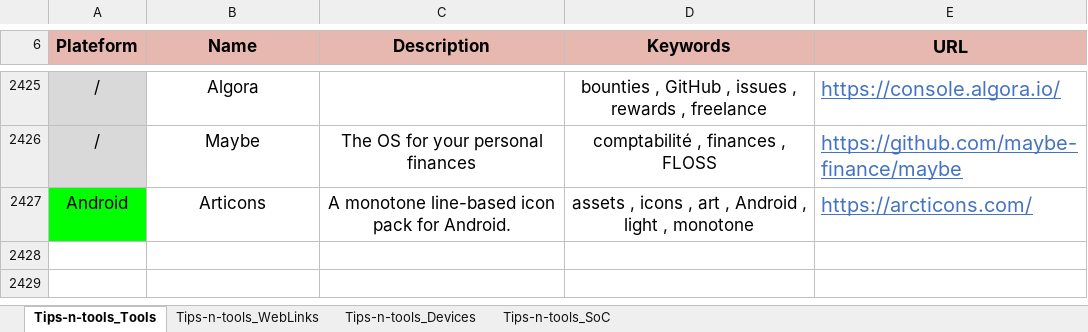
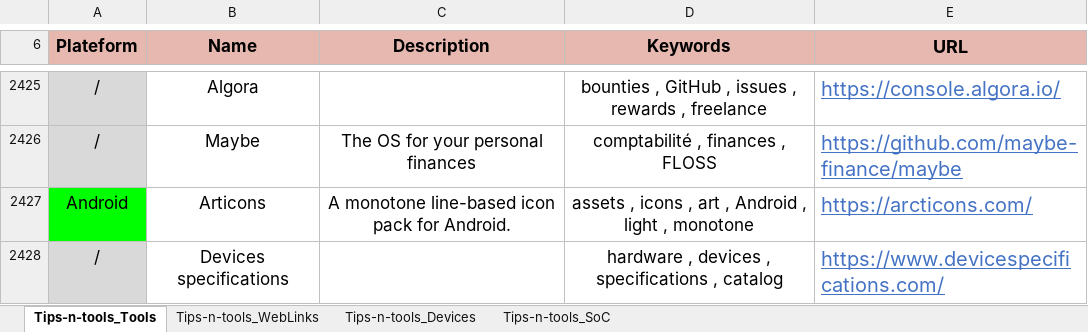
Before and after one commit to pylapp/Tips-tools, an Excel workbook: project/contents/Tips-n-tools.xlsx, sheet Tips-n-tools_Tools, drawn as a sheet; only a part is shown, gaps mark what is left out; values as stored, in another font and other column widths than the file's, no borders; the diff names each change by its address in the sheet, - before the commit and + after, or states it on an @@ line.

Commit message:
chore: content - add more entries in toolz, devz and socz
In TOOLZ:
- Web site of devices specifications

In DEVZ:
- iPhone 15, 15 Plus, 15 Pro, 15 Pro Max
- Google Pixel 8a, 8, 8 Pro
- Samsung Galaxy S24 Ultra

In SOCZ:
- Apple A17 Bionic
- Qualcomm Snapdragon 8 Gen 3

Signed-off-by: Pierre-Yves Lapersonne <dev@pylapersonne.info>

```diff
--- a/project/contents/Tips-n-tools.xlsx (sheet Tips-n-tools_Tools)
+++ b/project/contents/Tips-n-tools.xlsx (sheet Tips-n-tools_Tools)
+row 2428: / | Devices specifications |  | hardware , devices , specifications , catalog | https://www.devicespecifications.com/
```
Also changed, not shown: sheet Tips-n-tools_Devices, sheet Tips-n-tools_SoC, 11 other files.
